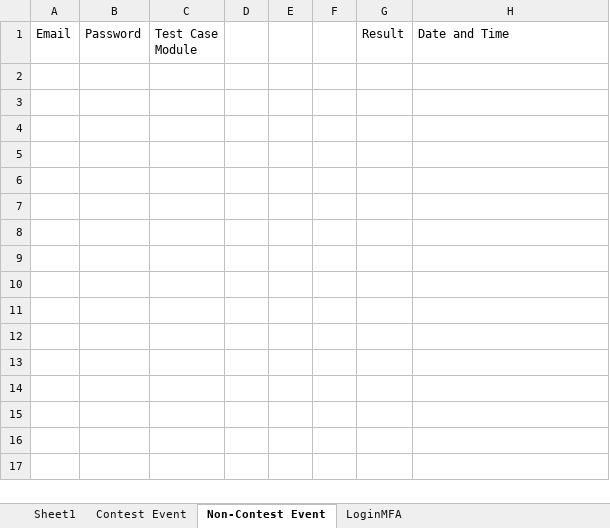
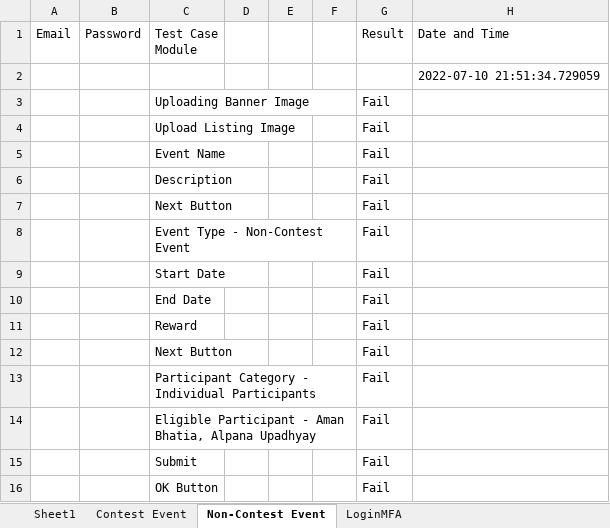
Before and after one commit to amanbhatia46/Contripoint_Project, an Excel workbook: abc1.xlsx, sheet Non-Contest Event, drawn as a sheet; values as stored, in another font and other column widths than the file's, no borders; the diff names each change by its address in the sheet, - before the commit and + after, or states it on an @@ line.

Commit message:
type

```diff
--- a/abc1.xlsx (sheet Non-Contest Event)
+++ b/abc1.xlsx (sheet Non-Contest Event)
+row 2:  |  |  |  |  |  |  | 2022-07-10 21:51:34.729059
+row 3:  |  | Uploading Banner Image |  |  |  | Fail
+row 4:  |  | Upload Listing Image |  |  |  | Fail
+row 5:  |  | Event Name |  |  |  | Fail
+row 6:  |  | Description |  |  |  | Fail
+row 7:  |  | Next Button |  |  |  | Fail
+row 8:  |  | Event Type - Non-Contest Event |  |  |  | Fail
+row 9:  |  | Start Date |  |  |  | Fail
+row 10:  |  | End Date |  |  |  | Fail
+row 11:  |  | Reward |  |  |  | Fail
+row 12:  |  | Next Button |  |  |  | Fail
+row 13:  |  | Participant Category - Individual Participants |  |  |  | Fail
+row 14:  |  | Eligible Participant - Aman Bhatia, Alpana Upadhyay |  |  |  | Fail
+row 15:  |  | Submit |  |  |  | Fail
+row 16:  |  | OK Button |  |  |  | Fail
```
Also changed, not shown: 4 other files.
